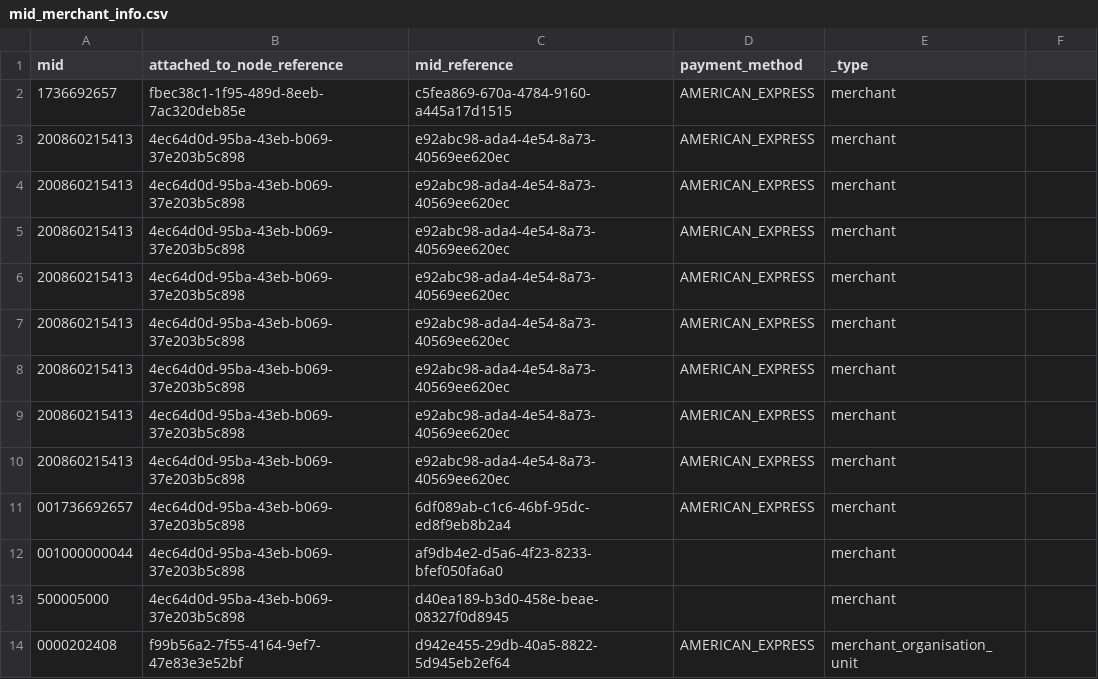
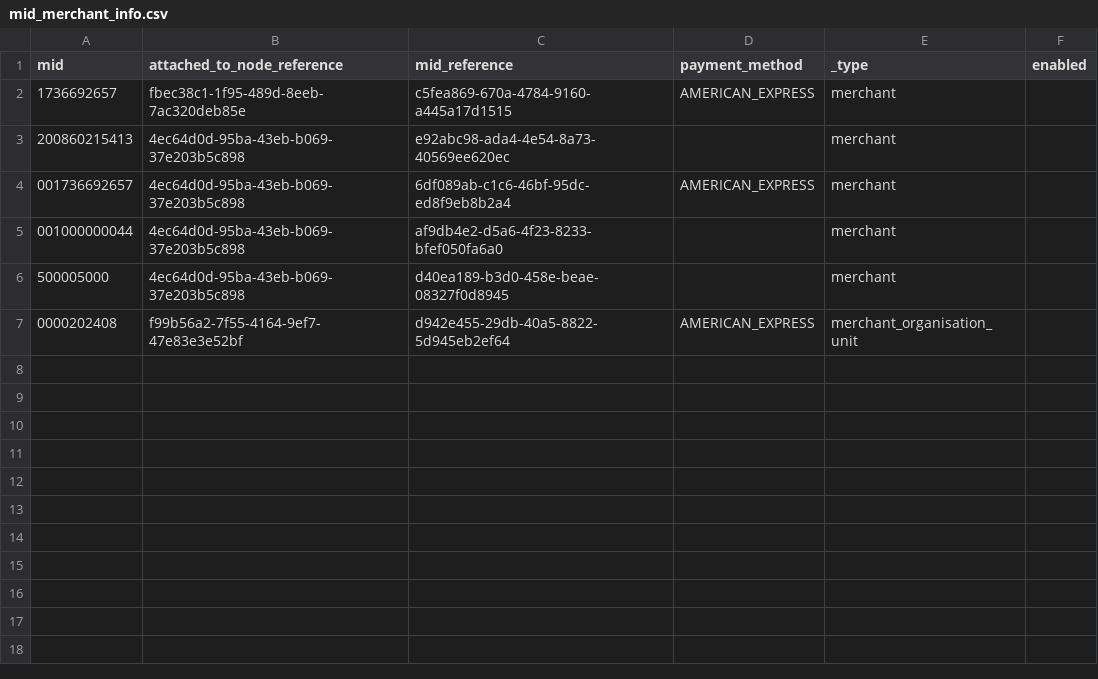
Before and after one commit to AbdoHalim24/payment-channel-, a CSV file: mid_merchant_info.csv, drawn as a sheet; the diff names each change by its address in the sheet, - before the commit and + after, or states it on an @@ line.

```diff
--- a/mid_merchant_info.csv
+++ b/mid_merchant_info.csv
-F1: (empty)
+F1: enabled
-D3 (payment_method): AMERICAN_EXPRESS
+D3 (payment_method): (empty)
-row 4: 200860215413 | 4ec64d0d-95ba-43eb-b069-37e203b5c898 | e92abc98-ada4-4e54-8a73-40569ee620ec | AMERICAN_EXPRESS | merchant
-row 5: 200860215413 | 4ec64d0d-95ba-43eb-b069-37e203b5c898 | e92abc98-ada4-4e54-8a73-40569ee620ec | AMERICAN_EXPRESS | merchant
-row 6: 200860215413 | 4ec64d0d-95ba-43eb-b069-37e203b5c898 | e92abc98-ada4-4e54-8a73-40569ee620ec | AMERICAN_EXPRESS | merchant
-row 7: 200860215413 | 4ec64d0d-95ba-43eb-b069-37e203b5c898 | e92abc98-ada4-4e54-8a73-40569ee620ec | AMERICAN_EXPRESS | merchant
-row 8: 200860215413 | 4ec64d0d-95ba-43eb-b069-37e203b5c898 | e92abc98-ada4-4e54-8a73-40569ee620ec | AMERICAN_EXPRESS | merchant
-row 9: 200860215413 | 4ec64d0d-95ba-43eb-b069-37e203b5c898 | e92abc98-ada4-4e54-8a73-40569ee620ec | AMERICAN_EXPRESS | merchant
-row 10: 200860215413 | 4ec64d0d-95ba-43eb-b069-37e203b5c898 | e92abc98-ada4-4e54-8a73-40569ee620ec | AMERICAN_EXPRESS | merchant
```
Also changed, not shown: 11 other files.
